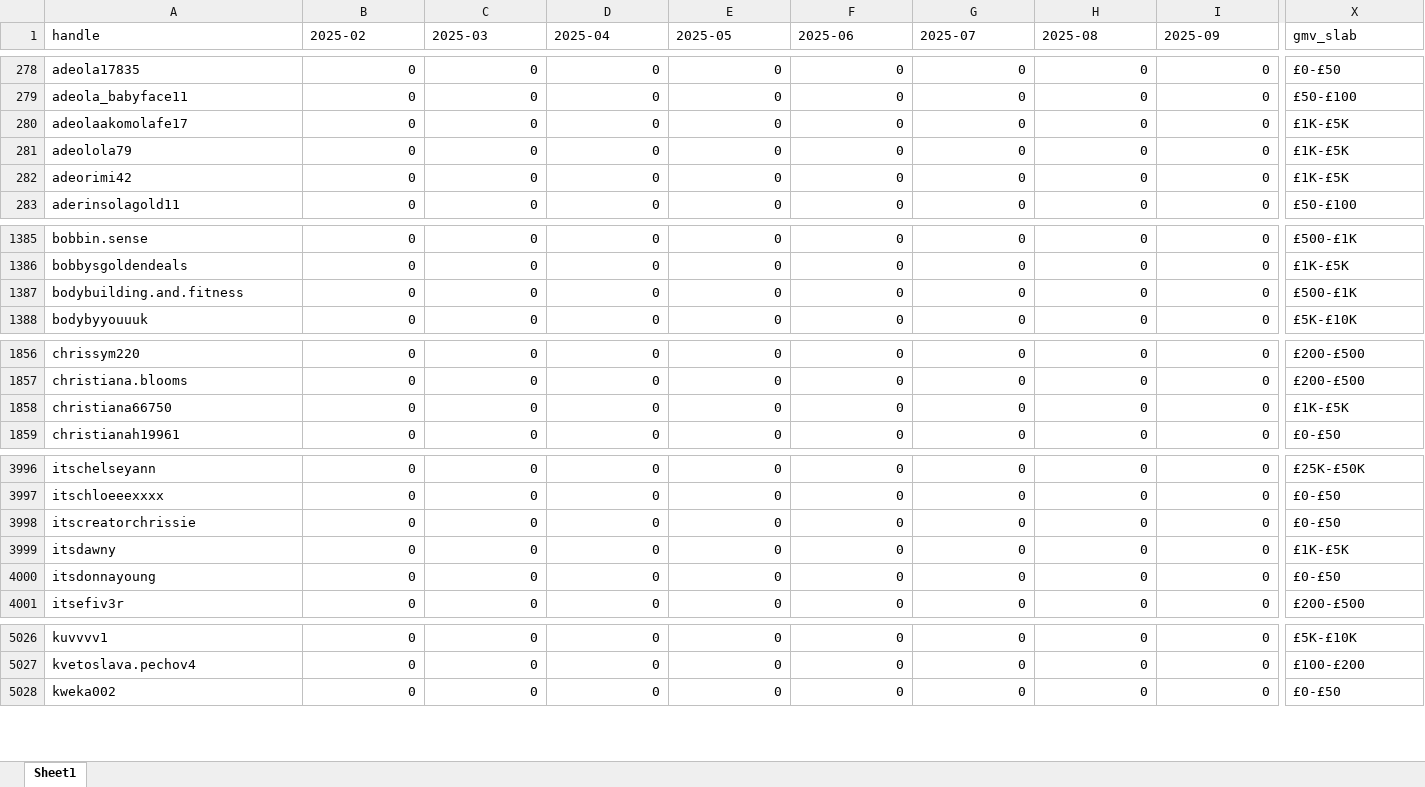
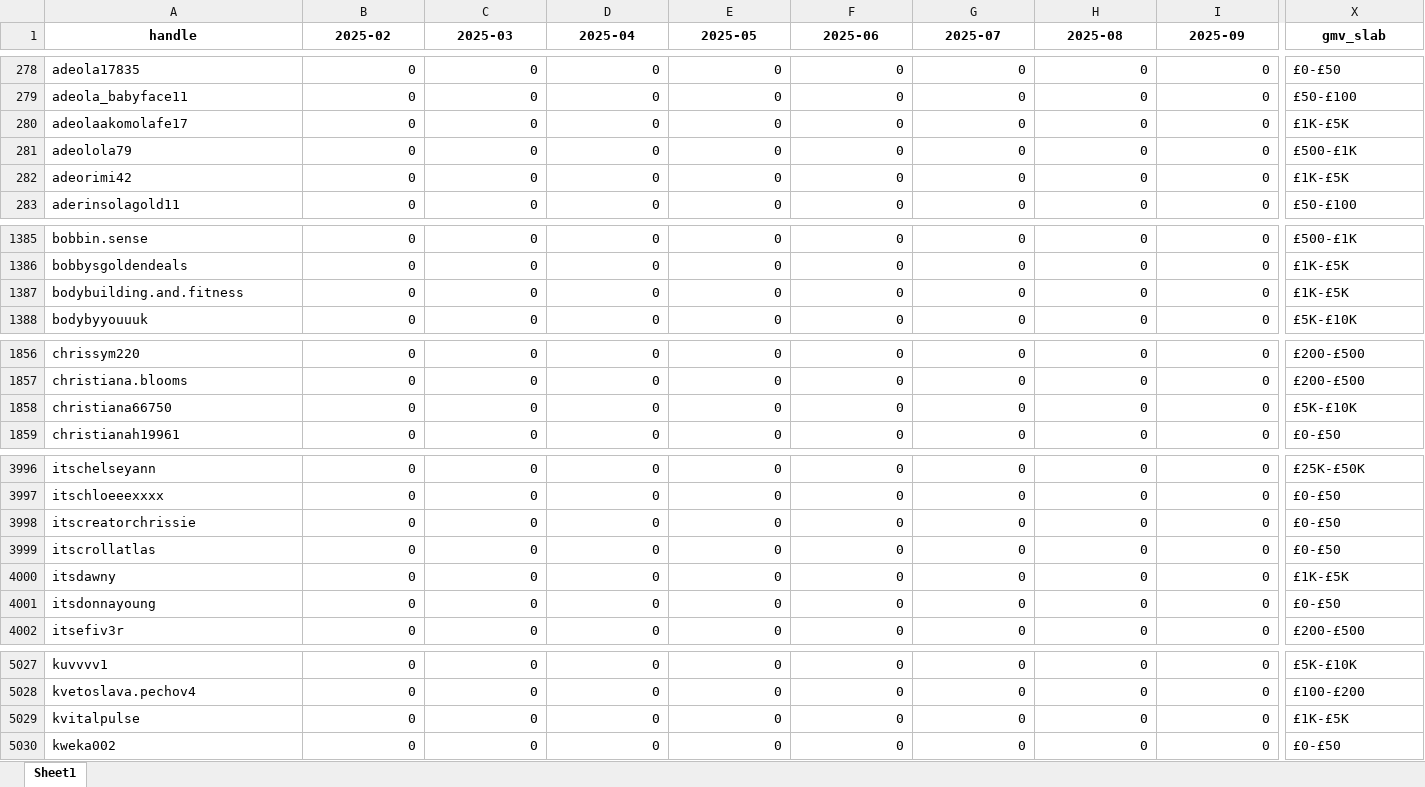
Before and after one commit to aviralgarg-commits/vahdam-sampling-dashboard, an Excel workbook: creator_monthly_video_gmv.xlsx, sheet Sheet1, drawn as a sheet; only a part is shown, gaps mark what is left out; values as stored, in another font and other column widths than the file's, no borders; rows hold the shown columns only; the diff covers the shown part only; the diff names each change by its address in the sheet, - before the commit and + after, or states it on an @@ line.

```diff
--- a/creator_monthly_video_gmv.xlsx (sheet Sheet1)
+++ b/creator_monthly_video_gmv.xlsx (sheet Sheet1)
@@ A1:X1 bold: off → on, alignment: left → center @@
-X281 (gmv_slab): £1K-£5K
+X281 (gmv_slab): £500-£1K
-X1387 (gmv_slab): £500-£1K
+X1387 (gmv_slab): £1K-£5K
-X1858 (gmv_slab): £1K-£5K
+X1858 (gmv_slab): £5K-£10K
+row 3999: itscrollatlas | 0 | 0 | 0 | 0 | 0 | 0 | 0 | 0 | £0-£50
+row 5029: kvitalpulse | 0 | 0 | 0 | 0 | 0 | 0 | 0 | 0 | £1K-£5K
```
Also changed, not shown: 9 edited cells and cell formats elsewhere in this sheet, chase_list.xlsx, overdue_nonposters.xlsx, 21 other files.
